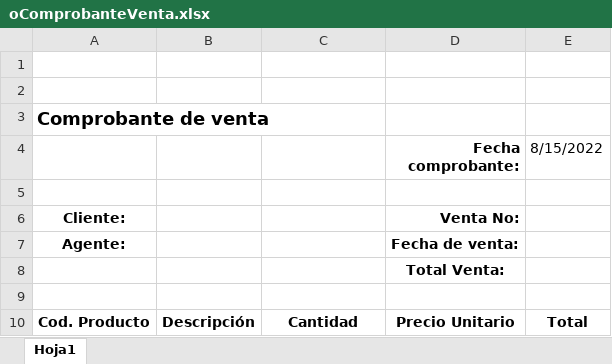
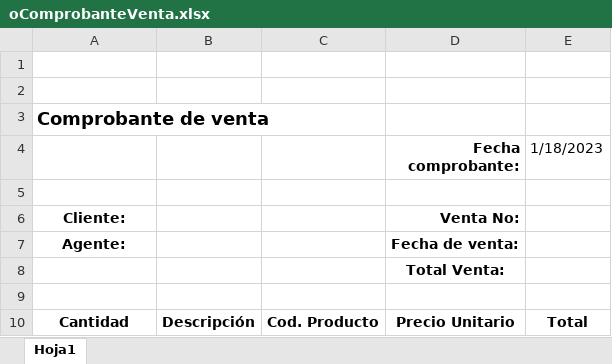
Before and after one commit to daniel012/report_sa_services, an Excel workbook: reportes/base/oComprobanteVenta.xlsx, sheet Hoja1, drawn as a sheet; values as stored, in another font and other column widths than the file's, no borders; the diff names each change by its address in the sheet, - before the commit and + after, or states it on an @@ line.

Commit message:
update reports

```diff
--- a/reportes/base/oComprobanteVenta.xlsx (sheet Hoja1)
+++ b/reportes/base/oComprobanteVenta.xlsx (sheet Hoja1)
-E4: 8/15/2022
+E4: 1/18/2023
-A10: Cod. Producto
+A10: Cantidad
-C10: Cantidad
+C10: Cod. Producto
```
